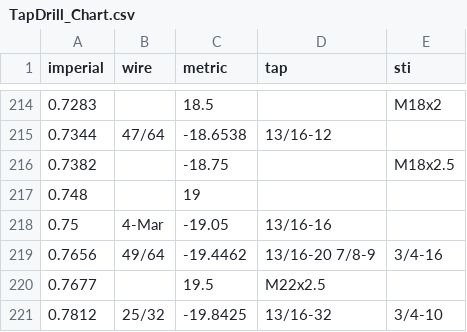
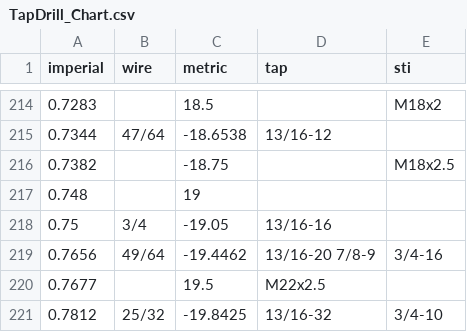
Before and after one commit to themachinist/DrillChart, a CSV file: TapDrill_Chart.csv, drawn as a sheet; only a part is shown, gaps mark what is left out; the diff covers the shown part only.

```diff
--- a/TapDrill_Chart.csv
+++ b/TapDrill_Chart.csv
@@ -217,3 +217,3 @@ imperial,wire,metric,tap,sti
 0.748,,19,,
-0.75,4-Mar,-19.05,13/16-16,
+0.75,3/4,-19.05,13/16-16,
 0.7656,49/64,-19.4462,13/16-20 7/8-9,3/4-16
```
Also changed, not shown: 11 edited cells elsewhere in this file, 1 other file.
